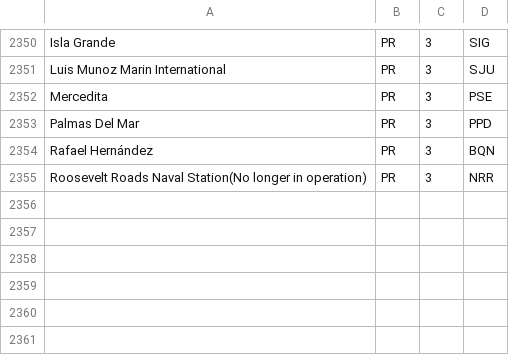
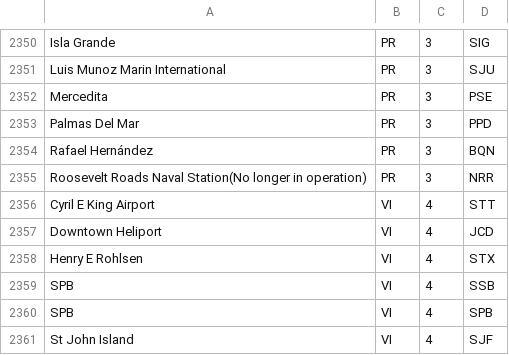
Before and after one commit to markgrover/bdtc-hive, a CSV file: airports.csv, drawn as a sheet; only a part is shown, gaps mark what is left out.

Commit message:
Adding airport codes for US Virgin Islands

```diff
--- a/airports.csv
+++ b/airports.csv
@@ -2355 +2355,7 @@ Rafael Hernández,PR,3,BQN
 Roosevelt Roads Naval Station(No longer in operation),PR,3,NRR
+Cyril E King Airport,VI,4,STT
+Downtown Heliport,VI,4,JCD
+Henry E Rohlsen,VI,4,STX
+SPB,VI,4,SSB
+SPB,VI,4,SPB
+St John Island,VI,4,SJF
```
